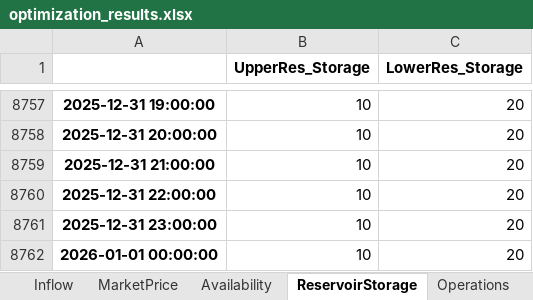
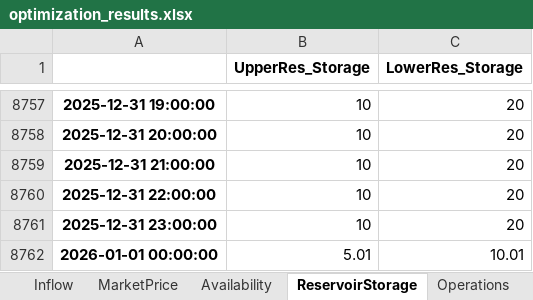
Before and after one commit to walter-telsnig/PySHOP, an Excel workbook: results/optimization_results.xlsx, sheet ReservoirStorage, drawn as a sheet; only a part is shown, gaps mark what is left out; values as stored, in another font and other column widths than the file's, no borders; charts and pictures not drawn; the diff names each change by its address in the sheet, - before the commit and + after, or states it on an @@ line.

```diff
--- a/results/optimization_results.xlsx (sheet ReservoirStorage)
+++ b/results/optimization_results.xlsx (sheet ReservoirStorage)
-B8762 (UpperRes_Storage): 10
+B8762 (UpperRes_Storage): 5.01
-C8762 (LowerRes_Storage): 20
+C8762 (LowerRes_Storage): 10.01
```
Also changed, not shown: charts or pictures, 51 other files.
